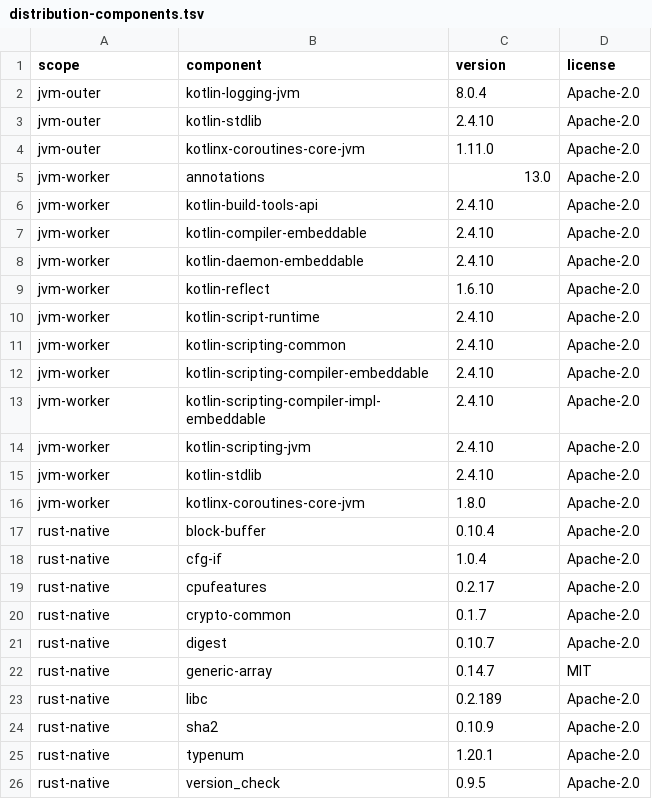
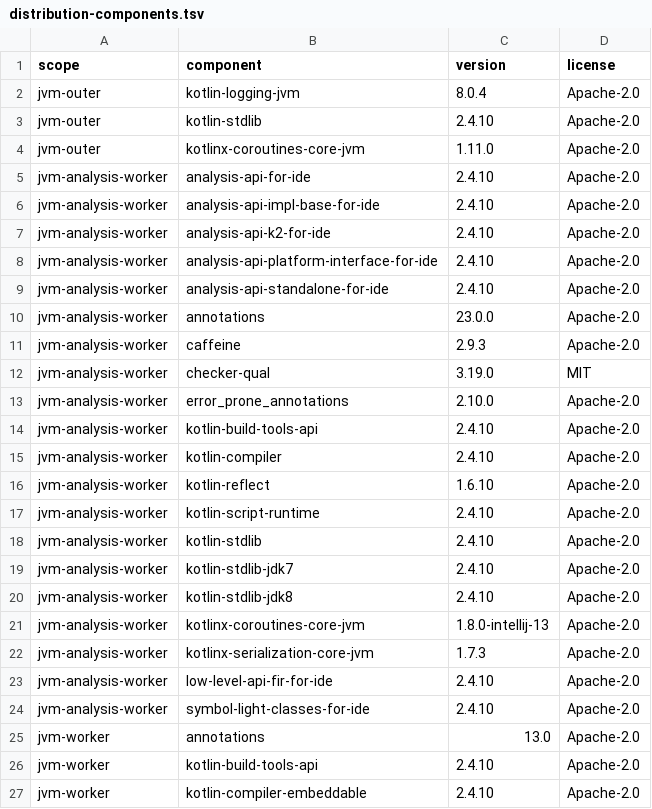
Before and after one commit to CertifiedBadIdeas/Compukters, a TSV file: licenses/distribution-components.tsv, drawn as a sheet; only a part is shown; the shorter side is filled out with more unchanged rows.

Commit message:
build(ide): pin standalone K2 analysis payload (#543)

```diff
--- a/licenses/distribution-components.tsv
+++ b/licenses/distribution-components.tsv
@@ -4,2 +4,22 @@ jvm-outer	kotlin-stdlib	2.4.10	Apache-2.0
 jvm-outer	kotlinx-coroutines-core-jvm	1.11.0	Apache-2.0
+jvm-analysis-worker	analysis-api-for-ide	2.4.10	Apache-2.0
+jvm-analysis-worker	analysis-api-impl-base-for-ide	2.4.10	Apache-2.0
+jvm-analysis-worker	analysis-api-k2-for-ide	2.4.10	Apache-2.0
+jvm-analysis-worker	analysis-api-platform-interface-for-ide	2.4.10	Apache-2.0
+jvm-analysis-worker	analysis-api-standalone-for-ide	2.4.10	Apache-2.0
+jvm-analysis-worker	annotations	23.0.0	Apache-2.0
+jvm-analysis-worker	caffeine	2.9.3	Apache-2.0
+jvm-analysis-worker	checker-qual	3.19.0	MIT
+jvm-analysis-worker	error_prone_annotations	2.10.0	Apache-2.0
+jvm-analysis-worker	kotlin-build-tools-api	2.4.10	Apache-2.0
+jvm-analysis-worker	kotlin-compiler	2.4.10	Apache-2.0
+jvm-analysis-worker	kotlin-reflect	1.6.10	Apache-2.0
+jvm-analysis-worker	kotlin-script-runtime	2.4.10	Apache-2.0
+jvm-analysis-worker	kotlin-stdlib	2.4.10	Apache-2.0
+jvm-analysis-worker	kotlin-stdlib-jdk7	2.4.10	Apache-2.0
+jvm-analysis-worker	kotlin-stdlib-jdk8	2.4.10	Apache-2.0
+jvm-analysis-worker	kotlinx-coroutines-core-jvm	1.8.0-intellij-13	Apache-2.0
+jvm-analysis-worker	kotlinx-serialization-core-jvm	1.7.3	Apache-2.0
+jvm-analysis-worker	low-level-api-fir-for-ide	2.4.10	Apache-2.0
+jvm-analysis-worker	symbol-light-classes-for-ide	2.4.10	Apache-2.0
 jvm-worker	annotations	13.0	Apache-2.0
```
Also changed, not shown: 7 other files.
